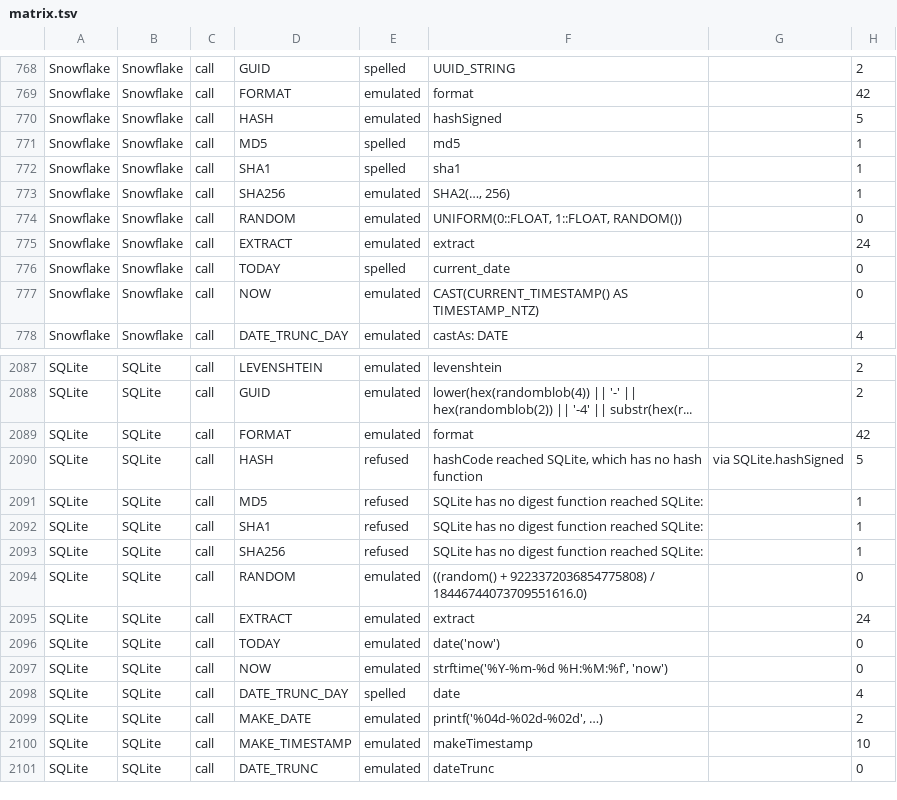
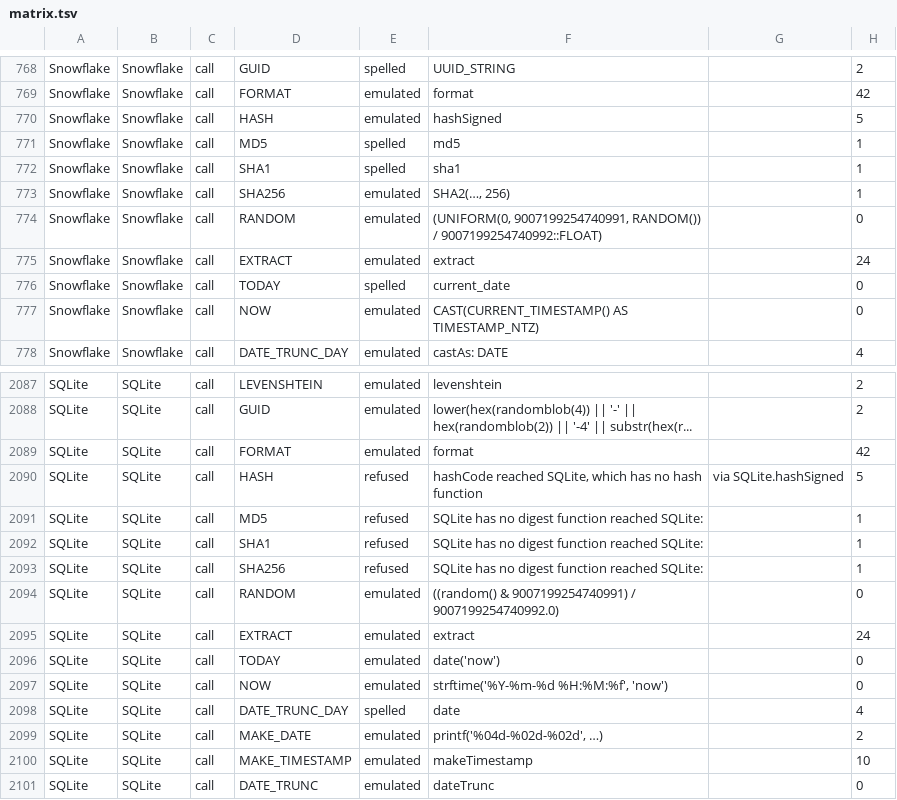
Before and after one commit to kevin-m-knight-gs/legend-lite, a TSV file: docs/dialect-capability/matrix.tsv, drawn as a sheet; only a part is shown, gaps mark what is left out.

```diff
--- a/docs/dialect-capability/matrix.tsv
+++ b/docs/dialect-capability/matrix.tsv
@@ -773,3 +773,3 @@ Snowflake	Snowflake	call	SHA1	spelled	sha1		1
 Snowflake	Snowflake	call	SHA256	emulated	SHA2(…, 256)		1
-Snowflake	Snowflake	call	RANDOM	emulated	UNIFORM(0::FLOAT, 1::FLOAT, RANDOM())		0
+Snowflake	Snowflake	call	RANDOM	emulated	(UNIFORM(0, 9007199254740991, RANDOM()) / 9007199254740992::FLOAT)		0
 Snowflake	Snowflake	call	EXTRACT	emulated	extract		24
@@ -2093,3 +2093,3 @@ SQLite	SQLite	call	SHA1	refused	SQLite has no digest function reached SQLite:		1
 SQLite	SQLite	call	SHA256	refused	SQLite has no digest function reached SQLite:		1
-SQLite	SQLite	call	RANDOM	emulated	((random() + 9223372036854775808) / 18446744073709551616.0)		0
+SQLite	SQLite	call	RANDOM	emulated	((random() & 9007199254740991) / 9007199254740992.0)		0
 SQLite	SQLite	call	EXTRACT	emulated	extract		24
```
Also changed, not shown: 22 other files.
